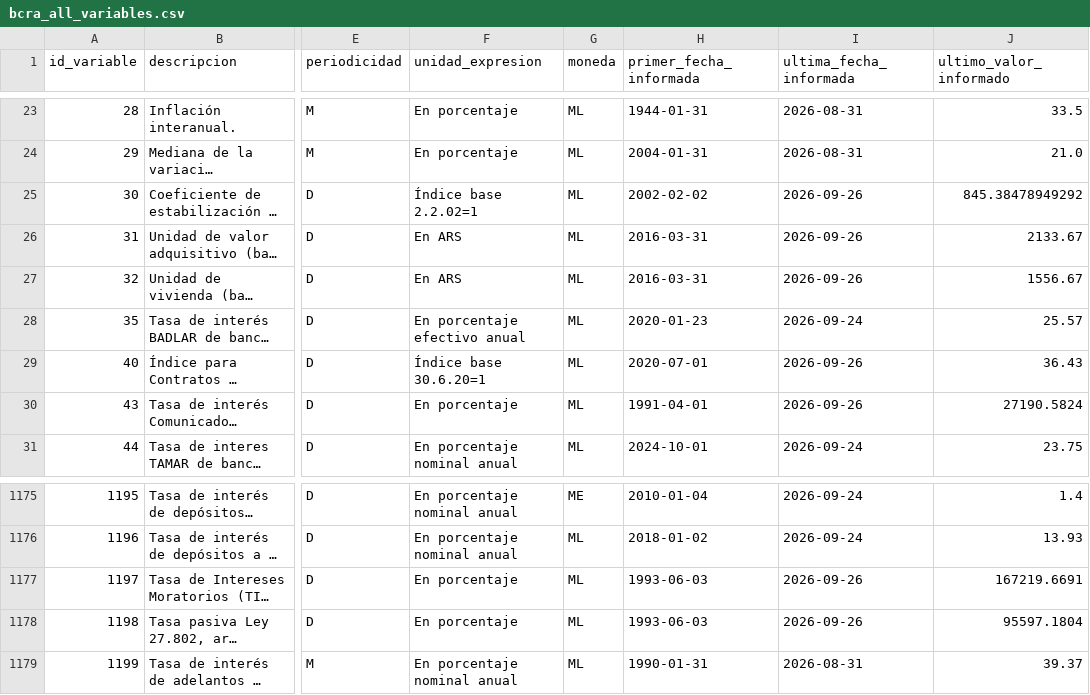
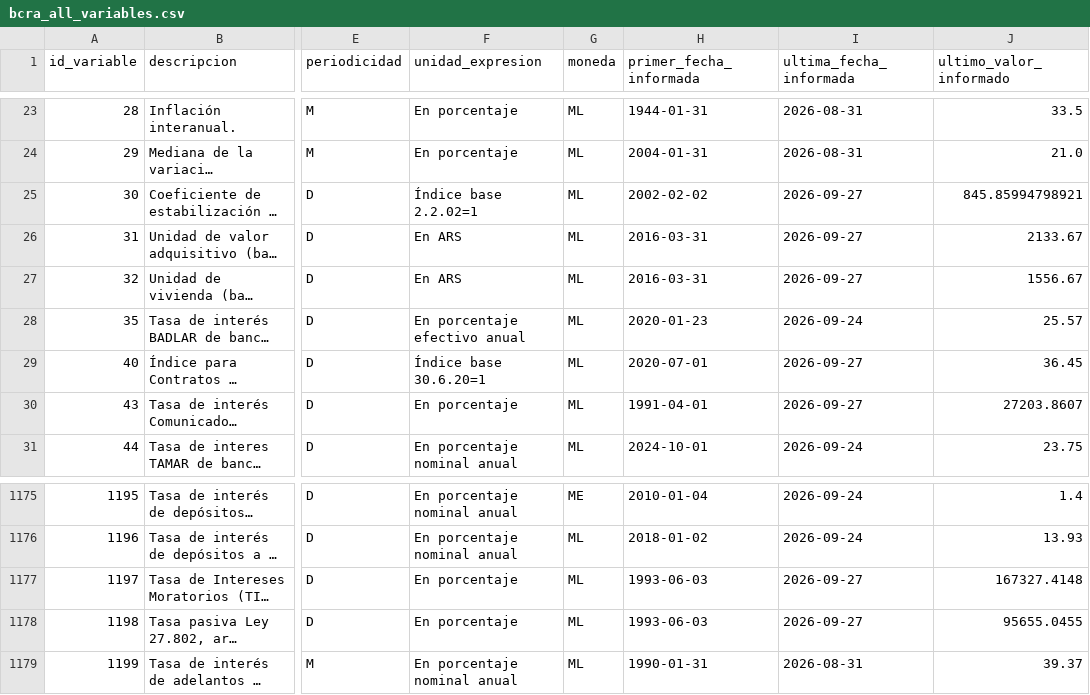
Before and after one commit to thomasriveros/BCRA_Data, a CSV file: data/bcra_all_variables.csv, drawn as a sheet; only a part is shown, gaps mark what is left out; long unchanged cells end in …; the diff names each change by its address in the sheet, - before the commit and + after, or states it on an @@ line.

```diff
--- a/data/bcra_all_variables.csv
+++ b/data/bcra_all_variables.csv
-I25:I27 (ultima_fecha_informada): 2026-09-26
+I25:I27 (ultima_fecha_informada): 2026-09-27
-J25 (ultimo_valor_informado): 845.38478949292
+J25 (ultimo_valor_informado): 845.85994798921
-I29:I30 (ultima_fecha_informada): 2026-09-26
+I29:I30 (ultima_fecha_informada): 2026-09-27
-J29 (ultimo_valor_informado): 36.43
+J29 (ultimo_valor_informado): 36.45
-J30 (ultimo_valor_informado): 27190.5824
+J30 (ultimo_valor_informado): 27203.8607
-I1177:I1178 (ultima_fecha_informada): 2026-09-26
+I1177:I1178 (ultima_fecha_informada): 2026-09-27
-J1177 (ultimo_valor_informado): 167219.6691
+J1177 (ultimo_valor_informado): 167327.4148
-J1178 (ultimo_valor_informado): 95597.1804
+J1178 (ultimo_valor_informado): 95655.0455
```
